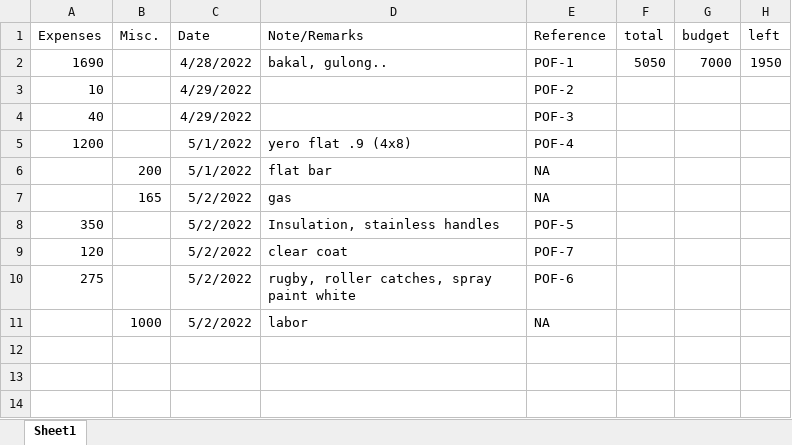
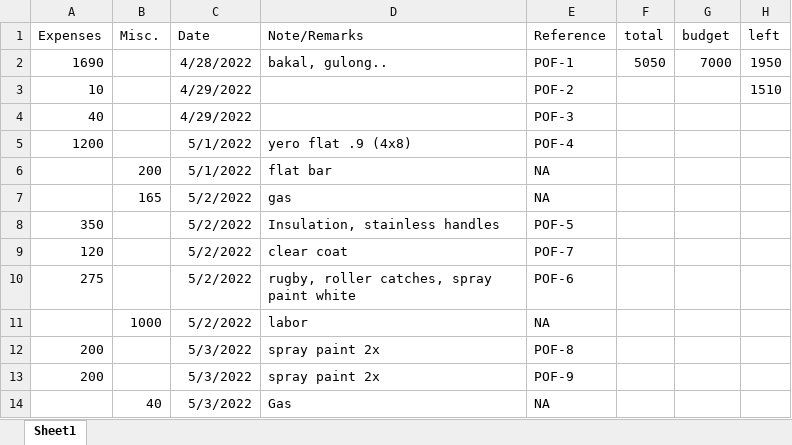
Before and after one commit to MMSaralde/Computer-Engineering-Practice-and-Design-2, an Excel workbook: 0_MARCH_3_2022/POF_Documentation/Expences.xlsx, sheet Sheet1, drawn as a sheet; values as stored, in another font and other column widths than the file's, no borders; the diff names each change by its address in the sheet, - before the commit and + after, or states it on an @@ line.

Commit message:
expenses updated

```diff
--- a/0_MARCH_3_2022/POF_Documentation/Expences.xlsx (sheet Sheet1)
+++ b/0_MARCH_3_2022/POF_Documentation/Expences.xlsx (sheet Sheet1)
-H3 (left): (empty)
+H3 (left): 1510
+row 12: 200 |  | 5/3/2022 | spray paint 2x | POF-8
+row 13: 200 |  | 5/3/2022 | spray paint 2x | POF-9
+row 14:  | 40 | 5/3/2022 | Gas | NA
```
Also changed, not shown: 1 other file.
